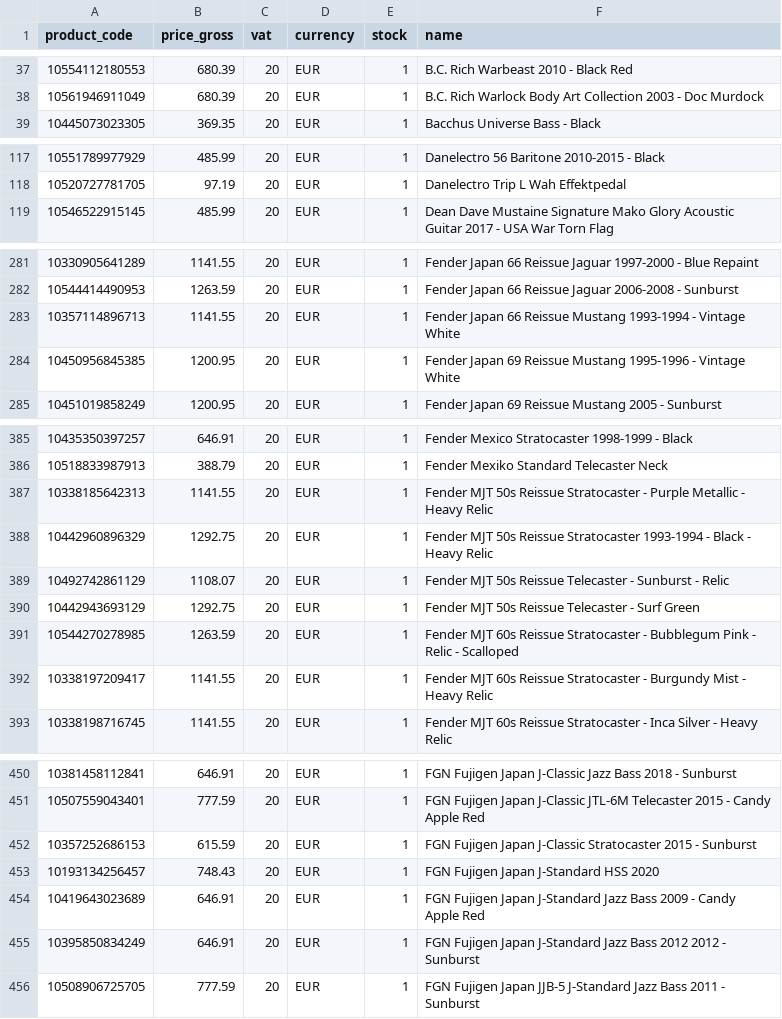
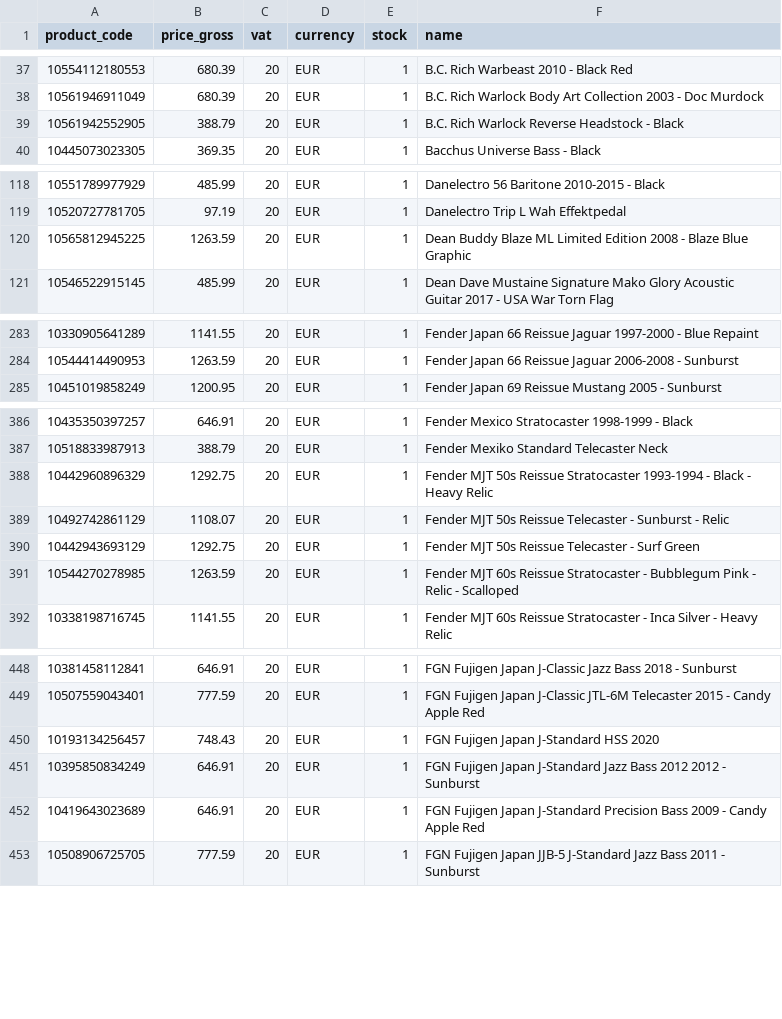
Before and after one commit to brendanrefurbed/supplier-feeds-public, a CSV file: patsguitars_refurbed_import.csv, drawn as a sheet; only a part is shown, gaps mark what is left out; the diff covers the shown part only.

```diff
--- a/patsguitars_refurbed_import.csv
+++ b/patsguitars_refurbed_import.csv
@@ -38,2 +38,3 @@ product_code;price_gross;vat;currency;stock;name
 10561946911049;680.39;20;EUR;1;B.C. Rich Warlock Body Art Collection 2003 - Doc Murdock
+10561942552905;388.79;20;EUR;1;B.C. Rich Warlock Reverse Headstock - Black
 10445073023305;369.35;20;EUR;1;Bacchus Universe Bass - Black
@@ -118,2 +119,3 @@ product_code;price_gross;vat;currency;stock;name
 10520727781705;97.19;20;EUR;1;Danelectro Trip L Wah Effektpedal
+10565812945225;1263.59;20;EUR;1;Dean Buddy Blaze ML Limited Edition 2008 - Blaze Blue Graphic
 10546522915145;485.99;20;EUR;1;Dean Dave Mustaine Signature Mako Glory Acoustic Guitar 2017 - USA War Torn Flag
@@ -282,4 +284,2 @@ product_code;price_gross;vat;currency;stock;name
 10544414490953;1263.59;20;EUR;1;Fender Japan 66 Reissue Jaguar 2006-2008 - Sunburst
-10357114896713;1141.55;20;EUR;1;Fender Japan 66 Reissue Mustang 1993-1994 - Vintage White
-10450956845385;1200.95;20;EUR;1;Fender Japan 69 Reissue Mustang 1995-1996 - Vintage White
 10451019858249;1200.95;20;EUR;1;Fender Japan 69 Reissue Mustang 2005 - Sunburst
@@ -386,3 +387,2 @@ product_code;price_gross;vat;currency;stock;name
 10518833987913;388.79;20;EUR;1;Fender Mexiko Standard Telecaster Neck
-10338185642313;1141.55;20;EUR;1;Fender MJT 50s Reissue Stratocaster - Purple Metallic - Heavy Relic
 10442960896329;1292.75;20;EUR;1;Fender MJT 50s Reissue Stratocaster 1993-1994 - Black - Heavy Relic
@@ -391,3 +391,2 @@ product_code;price_gross;vat;currency;stock;name
 10544270278985;1263.59;20;EUR;1;Fender MJT 60s Reissue Stratocaster - Bubblegum Pink - Relic - Scalloped
-10338197209417;1141.55;20;EUR;1;Fender MJT 60s Reissue Stratocaster - Burgundy Mist - Heavy Relic
 10338198716745;1141.55;20;EUR;1;Fender MJT 60s Reissue Stratocaster - Inca Silver - Heavy Relic
@@ -451,6 +449,5 @@ product_code;price_gross;vat;currency;stock;name
 10507559043401;777.59;20;EUR;1;FGN Fujigen Japan J-Classic JTL-6M Telecaster 2015 - Candy Apple Red
-10357252686153;615.59;20;EUR;1;FGN Fujigen Japan J-Classic Stratocaster 2015 - Sunburst
 10193134256457;748.43;20;EUR;1;FGN Fujigen Japan J-Standard HSS 2020
-10419643023689;646.91;20;EUR;1;FGN Fujigen Japan J-Standard Jazz Bass 2009 - Candy Apple Red
 10395850834249;646.91;20;EUR;1;FGN Fujigen Japan J-Standard Jazz Bass 2012 2012 - Sunburst
+10419643023689;646.91;20;EUR;1;FGN Fujigen Japan J-Standard Precision Bass 2009 - Candy Apple Red
 10508906725705;777.59;20;EUR;1;FGN Fujigen Japan JJB-5 J-Standard Jazz Bass 2011 - Sunburst
```
Also changed, not shown: 3 added rows and 3 removed rows elsewhere in this file, patsguitars_refurbed_import_by_sku.csv.
